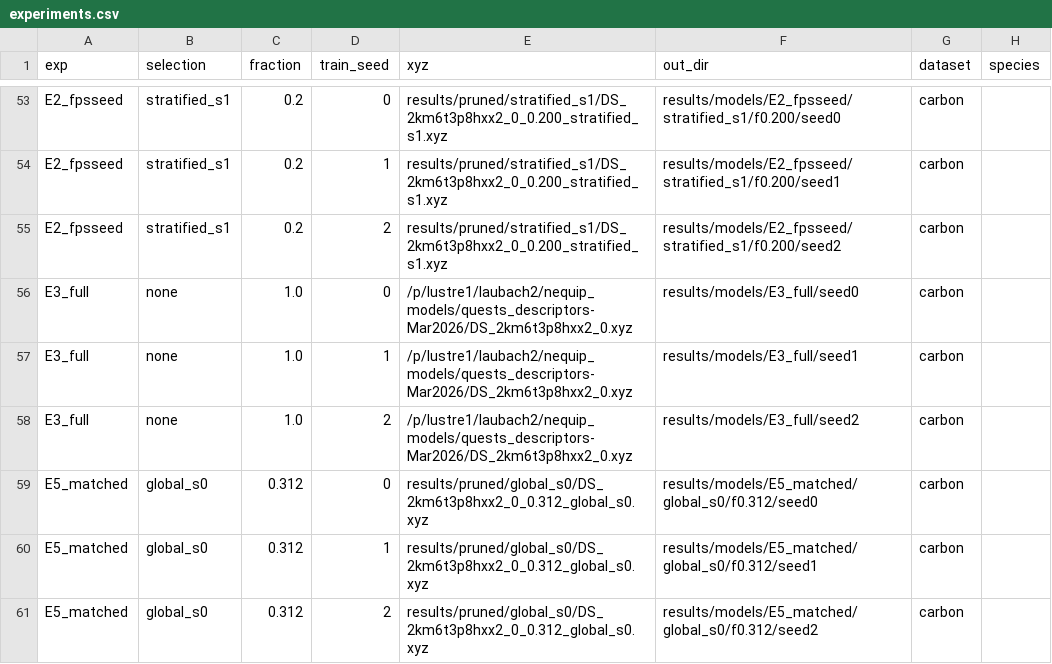
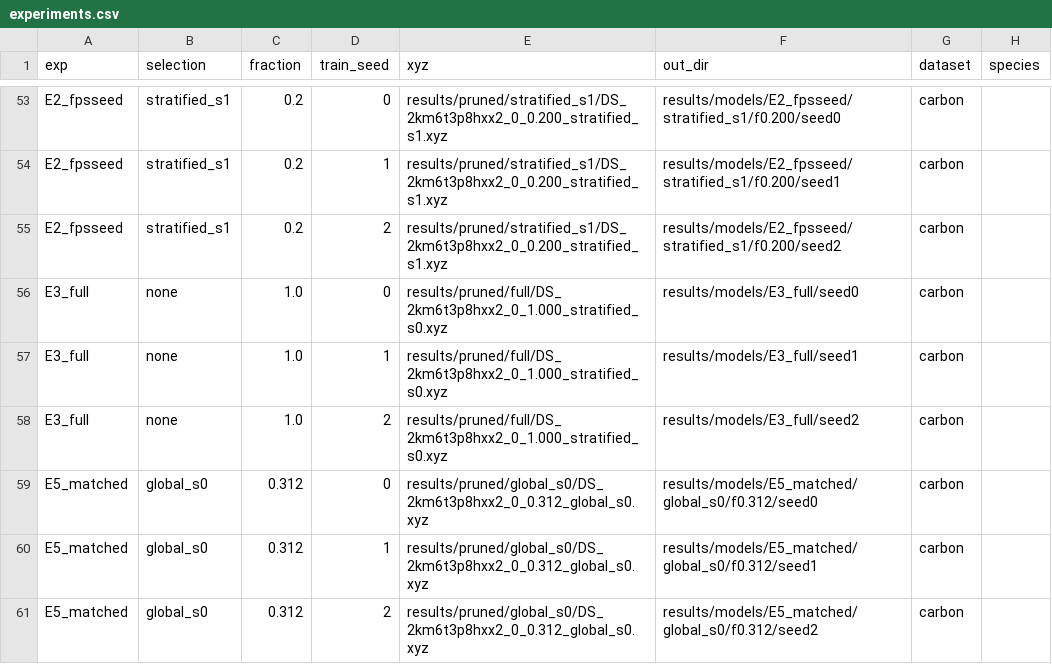
Before and after one commit to laubachb/UMich-quests-pruning, a CSV file: training/experiments.csv, drawn as a sheet; only a part is shown, gaps mark what is left out.

```diff
--- a/training/experiments.csv
+++ b/training/experiments.csv
@@ -55,5 +55,5 @@ E2_fpsseed,stratified_s1,0.2,1,results/pruned/stratified_s1/DS_2km6t3p8hxx2_0_0.
 E2_fpsseed,stratified_s1,0.2,2,results/pruned/stratified_s1/DS_2km6t3p8hxx2_0_0.200_stratified_s1.xyz,results/models/E2_fpsseed/stratified_s1/f0.200/seed2,carbon,
-E3_full,none,1.0,0,/p/lustre1/laubach2/nequip_models/quests_descriptors-Mar2026/DS_2km6t3p8hxx2_0.xyz,results/models/E3_full/seed0,carbon,
-E3_full,none,1.0,1,/p/lustre1/laubach2/nequip_models/quests_descriptors-Mar2026/DS_2km6t3p8hxx2_0.xyz,results/models/E3_full/seed1,carbon,
-E3_full,none,1.0,2,/p/lustre1/laubach2/nequip_models/quests_descriptors-Mar2026/DS_2km6t3p8hxx2_0.xyz,results/models/E3_full/seed2,carbon,
+E3_full,none,1.0,0,results/pruned/full/DS_2km6t3p8hxx2_0_1.000_stratified_s0.xyz,results/models/E3_full/seed0,carbon,
+E3_full,none,1.0,1,results/pruned/full/DS_2km6t3p8hxx2_0_1.000_stratified_s0.xyz,results/models/E3_full/seed1,carbon,
+E3_full,none,1.0,2,results/pruned/full/DS_2km6t3p8hxx2_0_1.000_stratified_s0.xyz,results/models/E3_full/seed2,carbon,
 E5_matched,global_s0,0.312,0,results/pruned/global_s0/DS_2km6t3p8hxx2_0_0.312_global_s0.xyz,results/models/E5_matched/global_s0/f0.312/seed0,carbon,
```
Also changed, not shown: training/experiments_monbtavw.csv, training/experiments_sio2.csv, 17 other files.
